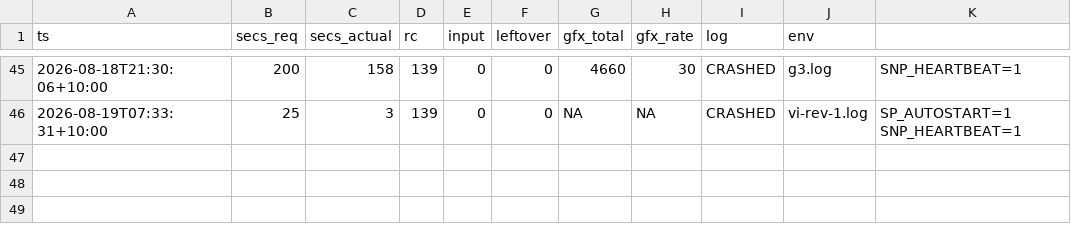
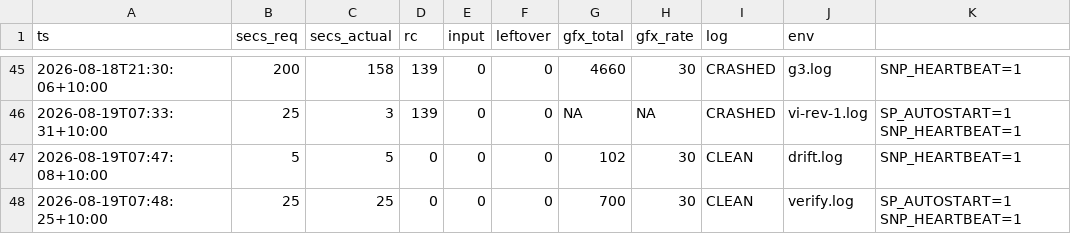
Before and after one commit to johvmac/sin-punishment-recompiled, a TSV file: docs/run-log.tsv, drawn as a sheet; only a part is shown, gaps mark what is left out.

```diff
--- a/docs/run-log.tsv
+++ b/docs/run-log.tsv
@@ -46 +46,3 @@ ts	secs_req	secs_actual	rc	input	leftover	gfx_total	gfx_rate	log	env
 2026-08-19T07:33:31+10:00	25	3	139	0	0	NA	NA	CRASHED	vi-rev-1.log	SP_AUTOSTART=1 SNP_HEARTBEAT=1
+2026-08-19T07:47:08+10:00	5	5	0	0	0	102	30	CLEAN	drift.log	SNP_HEARTBEAT=1
+2026-08-19T07:48:25+10:00	25	25	0	0	0	700	30	CLEAN	verify.log	SP_AUTOSTART=1 SNP_HEARTBEAT=1
```
Also changed, not shown: 2 other files.
